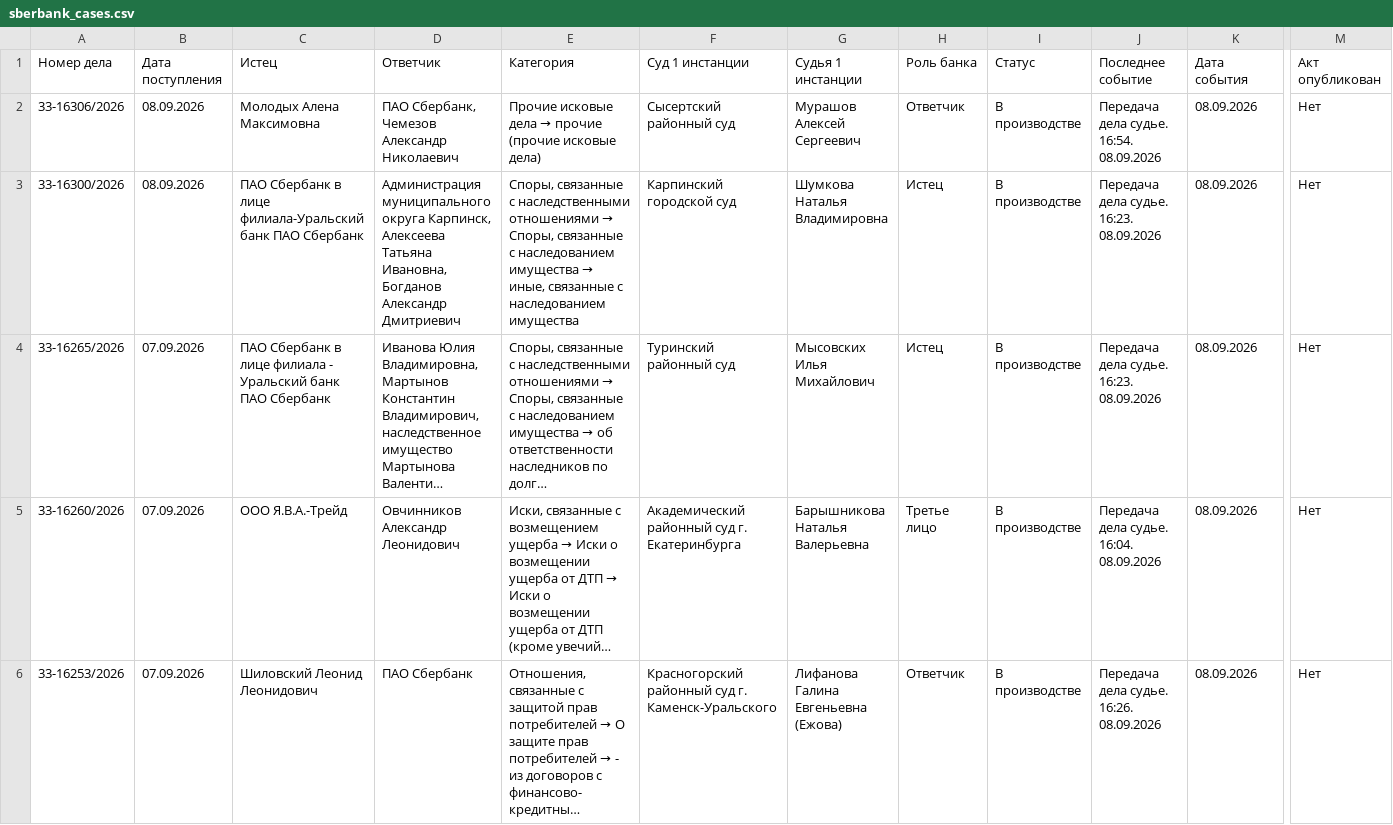
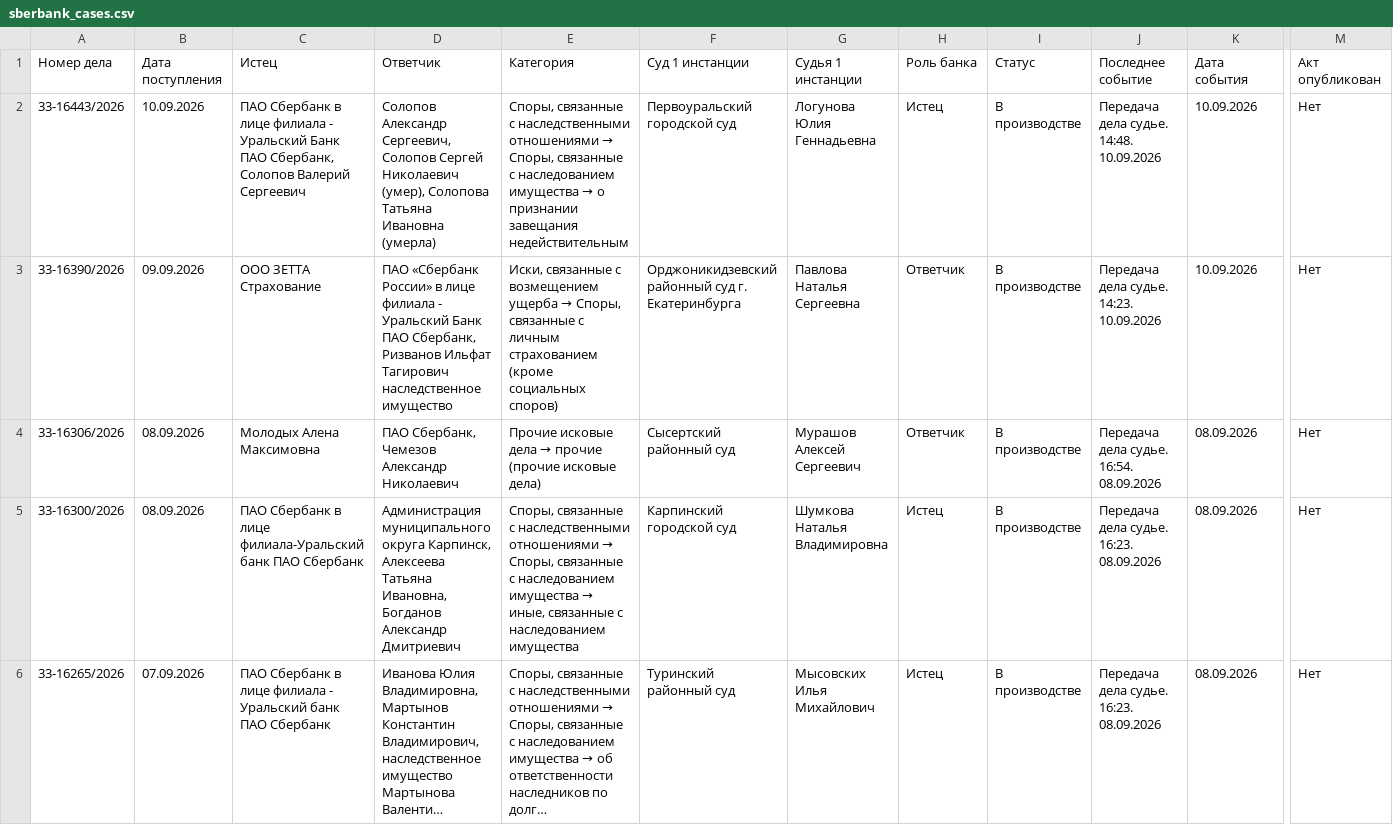
Before and after one commit to SelivanovAS/dashboard-ural, a CSV file: data/sberbank_cases.csv, drawn as a sheet; only a part is shown, gaps mark what is left out; the shorter side is filled out with more unchanged rows; long unchanged cells end in …; rows hold the shown columns only; the diff names each change by its address in the sheet, - before the commit and + after, or states it on an @@ line.

```diff
--- a/data/sberbank_cases.csv
+++ b/data/sberbank_cases.csv
+row 2: 33-16443/2026 | 10.09.2026 | ПАО Сбербанк в лице филиала - Уральский Банк ПАО Сбербанк, Солопов Валерий Сергеевич | Солопов Александр Сергеевич, Солопов Сергей Николаевич (умер), Солопова Татьяна Ивановна (умерла) | Споры, связанные с наследственными отношениями → Споры, связанные с наследованием имущества → о признании завещания недействительным | Первоуральский городской суд | Логунова Юлия Геннадьевна | Истец | В производстве | Передача дела судье. 14:48. 10.09.2026 | 10.09.2026 | Нет
+row 3: 33-16390/2026 | 09.09.2026 | ООО ЗЕТТА Страхование | ПАО «Сбербанк России» в лице филиала - Уральский Банк ПАО Сбербанк, Ризванов Ильфат Тагирович наследственное имущество | Иски, связанные с возмещением ущерба → Споры, связанные с личным страхованием (кроме социальных споров) | Орджоникидзевский районный суд г. Екатеринбурга | Павлова Наталья Сергеевна | Ответчик | В производстве | Передача дела судье. 14:23. 10.09.2026 | 10.09.2026 | Нет
```
Also changed, not shown: 1 other file.
